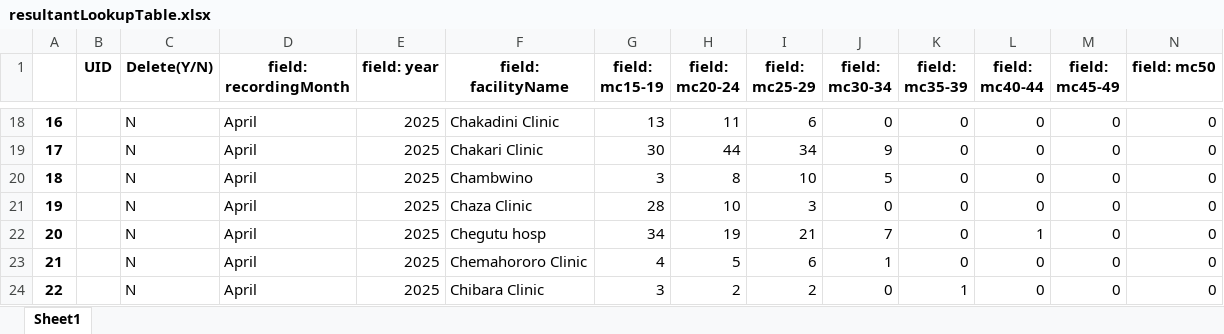
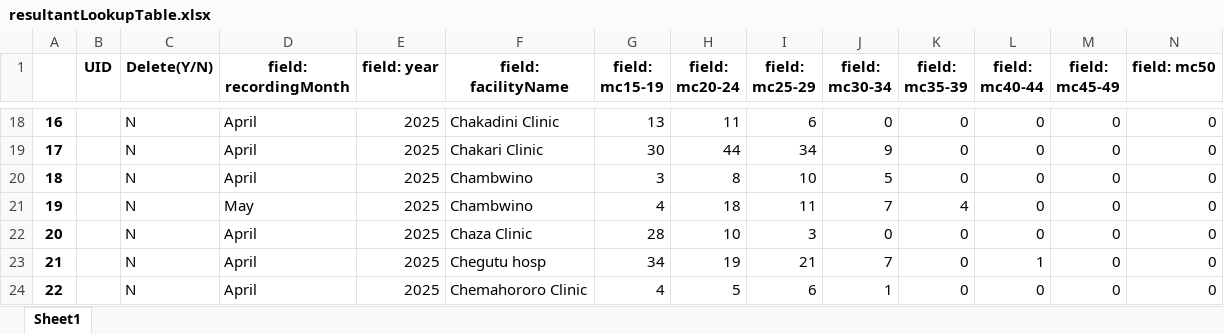
Before and after one commit to ashleymutenha/zazicProgrammaticReport, an Excel workbook: resultantLookupTable.xlsx, sheet Sheet1, drawn as a sheet; only a part is shown, gaps mark what is left out; the shorter side is filled out with more unchanged rows; values as stored, in another font and other column widths than the file's, no borders; addresses are those after the commit; rows hold the shown columns only; the diff names each change by its address in the sheet, - before the commit and + after, or states it on an @@ line.

```diff
--- a/resultantLookupTable.xlsx (sheet Sheet1)
+++ b/resultantLookupTable.xlsx (sheet Sheet1)
+row 21: 19 |  | N | May | 2025 | Chambwino | 4 | 18 | 11 | 7 | 4 | 0 | 0 | 0
@@ column A renumbered from row 22 down @@
```
Also changed, not shown: ZDIPlookup.xlsx, data.xlsx, 8 other files.
